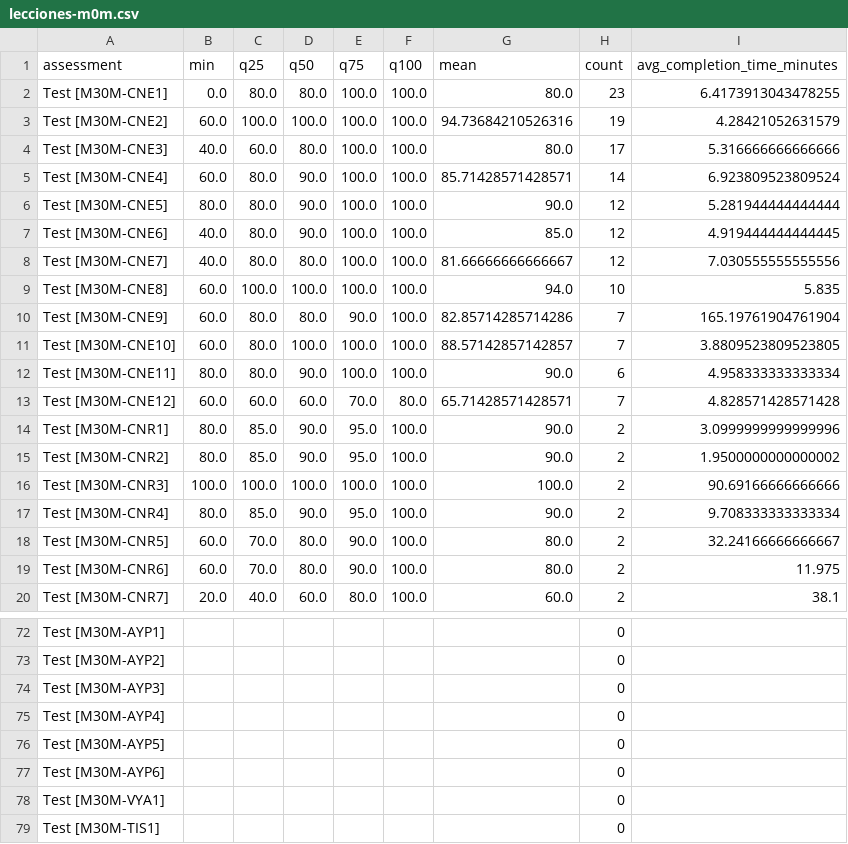
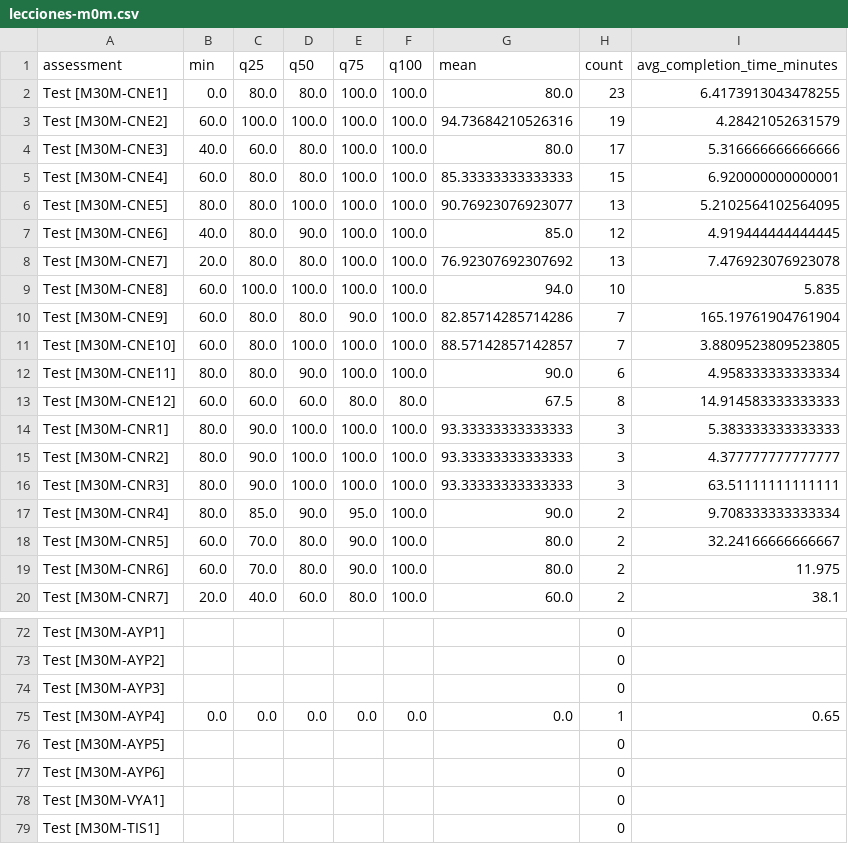
Before and after one commit to Seba-sp/Data-analysis, a CSV file: data/metrics/kpi/lecciones-m0m.csv, drawn as a sheet; only a part is shown, gaps mark what is left out; the diff covers the shown part only.

```diff
--- a/data/metrics/kpi/lecciones-m0m.csv
+++ b/data/metrics/kpi/lecciones-m0m.csv
@@ -4,6 +4,6 @@ Test [M30M-CNE2],60.0,100.0,100.0,100.0,100.0,94.73684210526316,19,4.28421052631
 Test [M30M-CNE3],40.0,60.0,80.0,100.0,100.0,80.0,17,5.316666666666666
-Test [M30M-CNE4],60.0,80.0,90.0,100.0,100.0,85.71428571428571,14,6.923809523809524
-Test [M30M-CNE5],80.0,80.0,90.0,100.0,100.0,90.0,12,5.281944444444444
+Test [M30M-CNE4],60.0,80.0,80.0,100.0,100.0,85.33333333333333,15,6.920000000000001
+Test [M30M-CNE5],80.0,80.0,100.0,100.0,100.0,90.76923076923077,13,5.2102564102564095
 Test [M30M-CNE6],40.0,80.0,90.0,100.0,100.0,85.0,12,4.919444444444445
-Test [M30M-CNE7],40.0,80.0,80.0,100.0,100.0,81.66666666666667,12,7.030555555555556
+Test [M30M-CNE7],20.0,80.0,80.0,100.0,100.0,76.92307692307692,13,7.476923076923078
 Test [M30M-CNE8],60.0,100.0,100.0,100.0,100.0,94.0,10,5.835
@@ -12,6 +12,6 @@ Test [M30M-CNE10],60.0,80.0,100.0,100.0,100.0,88.57142857142857,7,3.880952380952
 Test [M30M-CNE11],80.0,80.0,90.0,100.0,100.0,90.0,6,4.958333333333334
-Test [M30M-CNE12],60.0,60.0,60.0,70.0,80.0,65.71428571428571,7,4.828571428571428
-Test [M30M-CNR1],80.0,85.0,90.0,95.0,100.0,90.0,2,3.0999999999999996
-Test [M30M-CNR2],80.0,85.0,90.0,95.0,100.0,90.0,2,1.9500000000000002
-Test [M30M-CNR3],100.0,100.0,100.0,100.0,100.0,100.0,2,90.69166666666666
+Test [M30M-CNE12],60.0,60.0,60.0,80.0,80.0,67.5,8,14.914583333333333
+Test [M30M-CNR1],80.0,90.0,100.0,100.0,100.0,93.33333333333333,3,5.383333333333333
+Test [M30M-CNR2],80.0,90.0,100.0,100.0,100.0,93.33333333333333,3,4.377777777777777
+Test [M30M-CNR3],80.0,90.0,100.0,100.0,100.0,93.33333333333333,3,63.51111111111111
 Test [M30M-CNR4],80.0,85.0,90.0,95.0,100.0,90.0,2,9.708333333333334
@@ -74,3 +74,3 @@ Test [M30M-AYP2],,,,,,,0,
 Test [M30M-AYP3],,,,,,,0,
-Test [M30M-AYP4],,,,,,,0,
+Test [M30M-AYP4],0.0,0.0,0.0,0.0,0.0,0.0,1,0.65
 Test [M30M-AYP5],,,,,,,0,
```
Also changed, not shown: 5 edited cells elsewhere in this file, data/metrics/kpi/nivel-1-m30m.csv, data/processed/lecciones-m0m/grades.csv, 12 other files.
